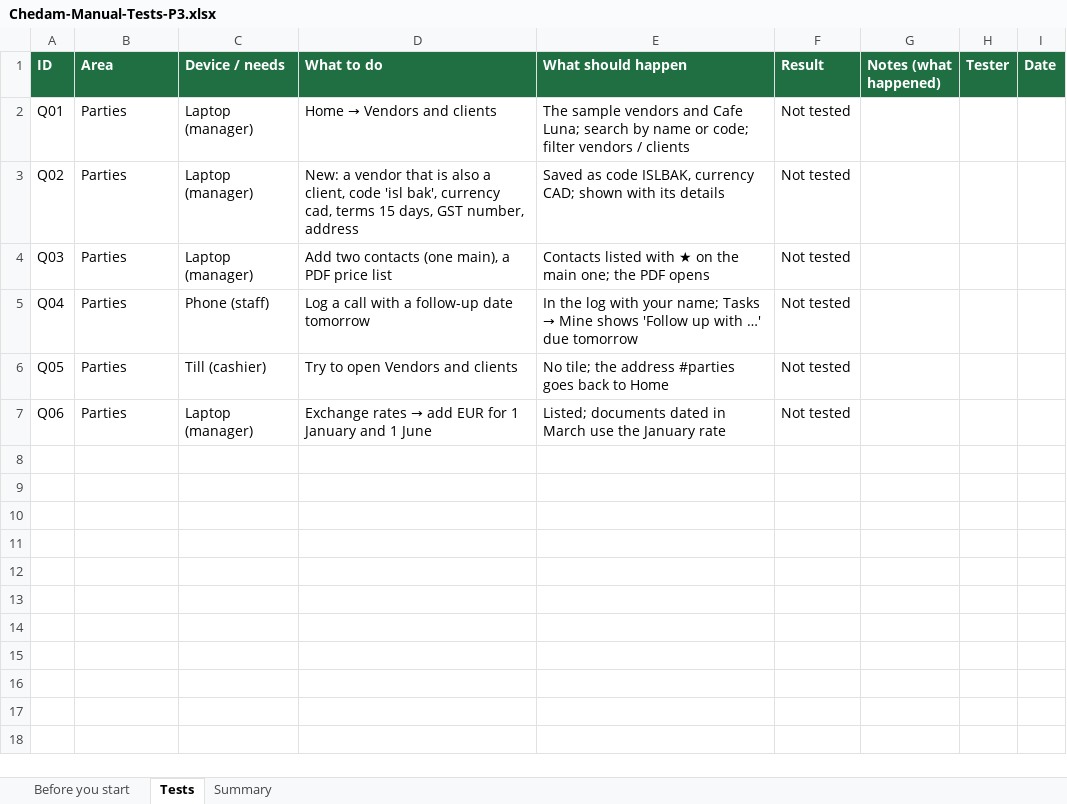
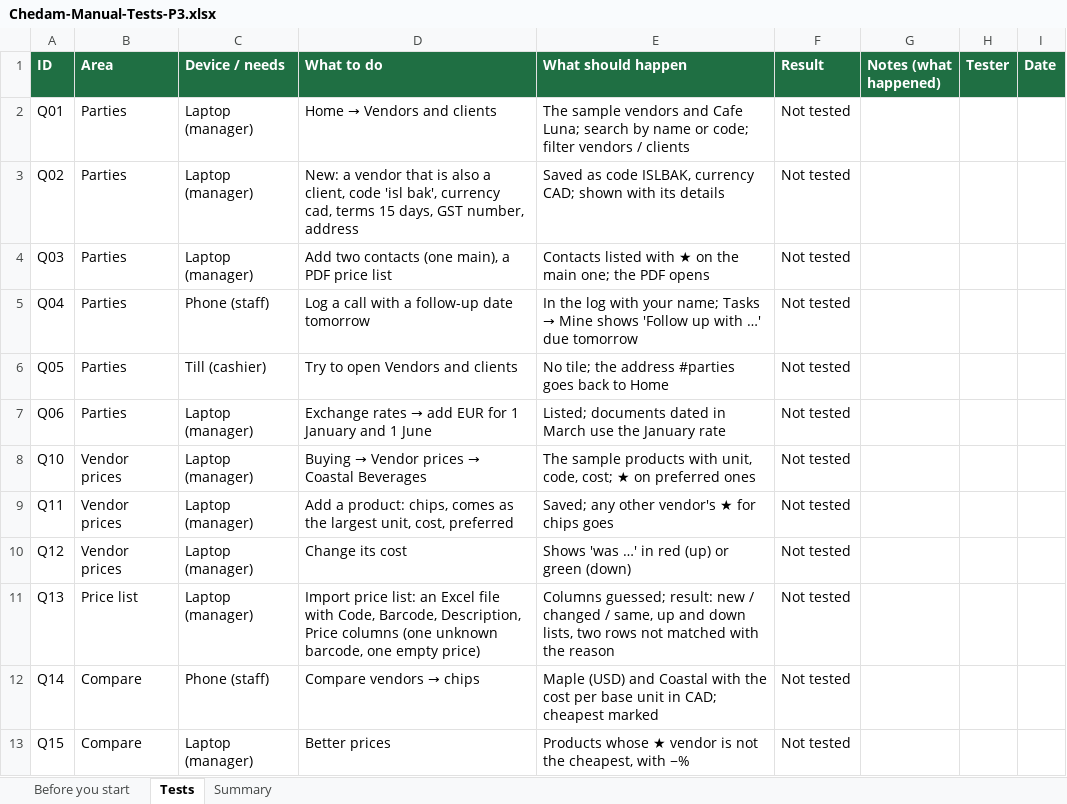
Before and after one commit to repatikosamid-prog/chedam, an Excel workbook: docs/testing/Chedam-Manual-Tests-P3.xlsx, sheet Tests, drawn as a sheet; values as stored, in another font and other column widths than the file's, no borders; conditional formats not drawn; the diff names each change by its address in the sheet, - before the commit and + after, or states it on an @@ line.

```diff
--- a/docs/testing/Chedam-Manual-Tests-P3.xlsx (sheet Tests)
+++ b/docs/testing/Chedam-Manual-Tests-P3.xlsx (sheet Tests)
+row 8: Q10 | Vendor prices | Laptop (manager) | Buying → Vendor prices → Coastal Beverages | The sample products with unit, code, cost; ★ on preferred ones | Not tested
+row 9: Q11 | Vendor prices | Laptop (manager) | Add a product: chips, comes as the largest unit, cost, preferred | Saved; any other vendor's ★ for chips goes | Not tested
+row 10: Q12 | Vendor prices | Laptop (manager) | Change its cost | Shows 'was …' in red (up) or green (down) | Not tested
+row 11: Q13 | Price list | Laptop (manager) | Import price list: an Excel file with Code, Barcode, Description, Price columns (one unknown barcode, one empty price) | Columns guessed; result: new / changed / same, up and down lists, two rows not matched with the reason | Not tested
+row 12: Q14 | Compare | Phone (staff) | Compare vendors → chips | Maple (USD) and Coastal with the cost per base unit in CAD; cheapest marked | Not tested
+row 13: Q15 | Compare | Laptop (manager) | Better prices | Products whose ★ vendor is not the cheapest, with −% | Not tested
```
Also changed, not shown: sheet Summary, 17 other files.
